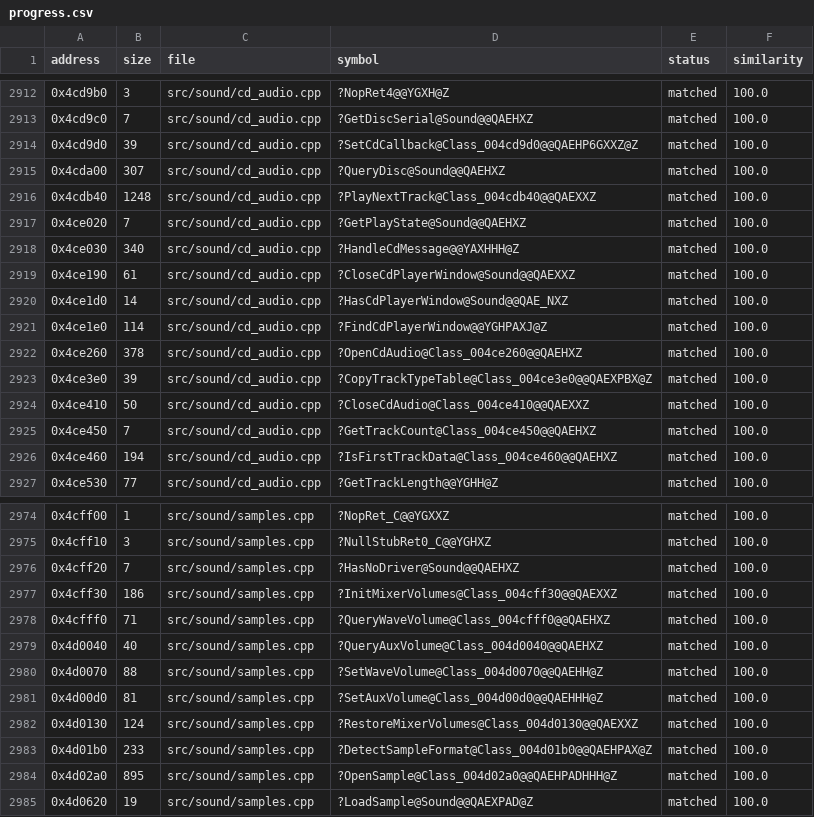
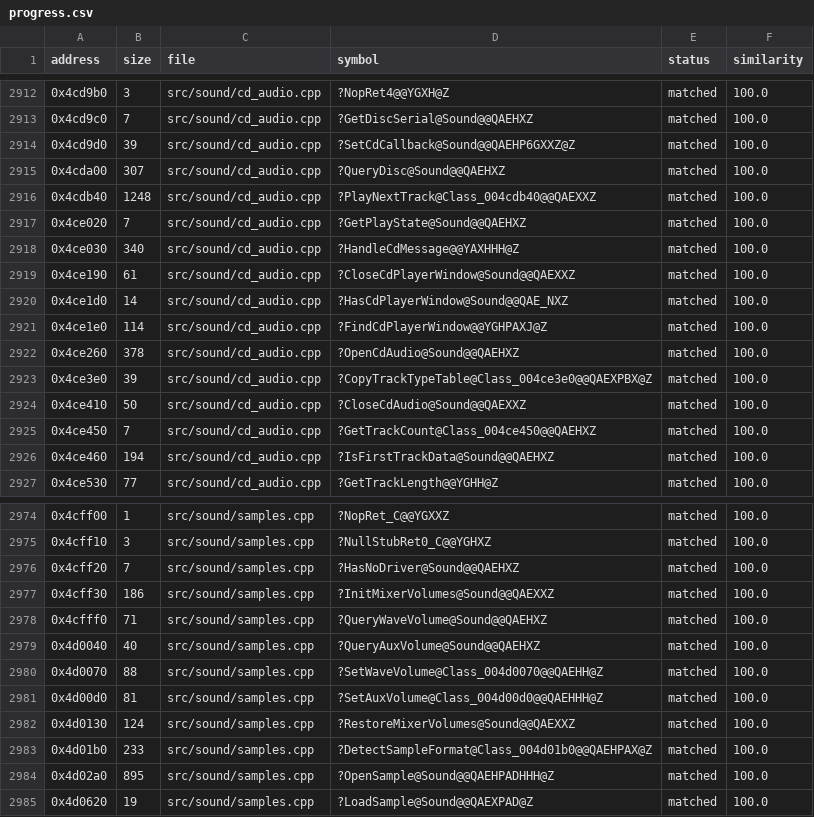
Before and after one commit to HectorBailey/byte-tactics, a CSV file: data/progress.csv, drawn as a sheet; only a part is shown, gaps mark what is left out.

Commit message:
Refactor: Name nine Sound methods

```diff
--- a/data/progress.csv
+++ b/data/progress.csv
@@ -2913,3 +2913,3 @@ address,size,file,symbol,status,similarity
 0x4cd9c0,7,src/sound/cd_audio.cpp,?GetDiscSerial@Sound@@QAEHXZ,matched,100.0
-0x4cd9d0,39,src/sound/cd_audio.cpp,?SetCdCallback@Class_004cd9d0@@QAEHP6GXXZ@Z,matched,100.0
+0x4cd9d0,39,src/sound/cd_audio.cpp,?SetCdCallback@Sound@@QAEHP6GXXZ@Z,matched,100.0
 0x4cda00,307,src/sound/cd_audio.cpp,?QueryDisc@Sound@@QAEHXZ,matched,100.0
@@ -2921,7 +2921,7 @@ address,size,file,symbol,status,similarity
 0x4ce1e0,114,src/sound/cd_audio.cpp,?FindCdPlayerWindow@@YGHPAXJ@Z,matched,100.0
-0x4ce260,378,src/sound/cd_audio.cpp,?OpenCdAudio@Class_004ce260@@QAEHXZ,matched,100.0
+0x4ce260,378,src/sound/cd_audio.cpp,?OpenCdAudio@Sound@@QAEHXZ,matched,100.0
 0x4ce3e0,39,src/sound/cd_audio.cpp,?CopyTrackTypeTable@Class_004ce3e0@@QAEXPBX@Z,matched,100.0
-0x4ce410,50,src/sound/cd_audio.cpp,?CloseCdAudio@Class_004ce410@@QAEXXZ,matched,100.0
+0x4ce410,50,src/sound/cd_audio.cpp,?CloseCdAudio@Sound@@QAEXXZ,matched,100.0
 0x4ce450,7,src/sound/cd_audio.cpp,?GetTrackCount@Class_004ce450@@QAEHXZ,matched,100.0
-0x4ce460,194,src/sound/cd_audio.cpp,?IsFirstTrackData@Class_004ce460@@QAEHXZ,matched,100.0
+0x4ce460,194,src/sound/cd_audio.cpp,?IsFirstTrackData@Sound@@QAEHXZ,matched,100.0
 0x4ce530,77,src/sound/cd_audio.cpp,?GetTrackLength@@YGHH@Z,matched,100.0
@@ -2976,10 +2976,10 @@ address,size,file,symbol,status,similarity
 0x4cff20,7,src/sound/samples.cpp,?HasNoDriver@Sound@@QAEHXZ,matched,100.0
-0x4cff30,186,src/sound/samples.cpp,?InitMixerVolumes@Class_004cff30@@QAEXXZ,matched,100.0
-0x4cfff0,71,src/sound/samples.cpp,?QueryWaveVolume@Class_004cfff0@@QAEHXZ,matched,100.0
-0x4d0040,40,src/sound/samples.cpp,?QueryAuxVolume@Class_004d0040@@QAEHXZ,matched,100.0
+0x4cff30,186,src/sound/samples.cpp,?InitMixerVolumes@Sound@@QAEXXZ,matched,100.0
+0x4cfff0,71,src/sound/samples.cpp,?QueryWaveVolume@Sound@@QAEHXZ,matched,100.0
+0x4d0040,40,src/sound/samples.cpp,?QueryAuxVolume@Sound@@QAEHXZ,matched,100.0
 0x4d0070,88,src/sound/samples.cpp,?SetWaveVolume@Class_004d0070@@QAEHH@Z,matched,100.0
 0x4d00d0,81,src/sound/samples.cpp,?SetAuxVolume@Class_004d00d0@@QAEHHH@Z,matched,100.0
-0x4d0130,124,src/sound/samples.cpp,?RestoreMixerVolumes@Class_004d0130@@QAEXXZ,matched,100.0
+0x4d0130,124,src/sound/samples.cpp,?RestoreMixerVolumes@Sound@@QAEXXZ,matched,100.0
 0x4d01b0,233,src/sound/samples.cpp,?DetectSampleFormat@Class_004d01b0@@QAEHPAX@Z,matched,100.0
-0x4d02a0,895,src/sound/samples.cpp,?OpenSample@Class_004d02a0@@QAEHPADHHH@Z,matched,100.0
+0x4d02a0,895,src/sound/samples.cpp,?OpenSample@Sound@@QAEHPADHHH@Z,matched,100.0
 0x4d0620,19,src/sound/samples.cpp,?LoadSample@Sound@@QAEXPAD@Z,matched,100.0
```
Also changed, not shown: data/symbols.csv, 10 other files.
